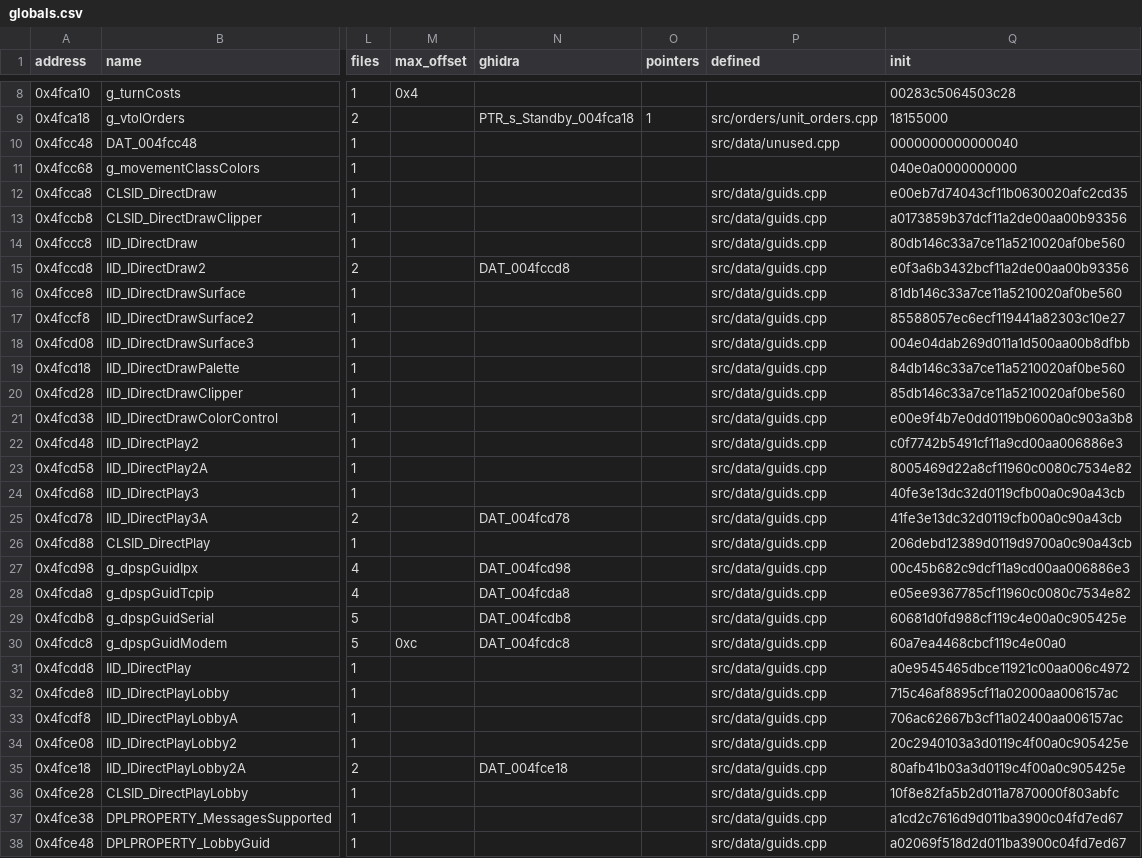
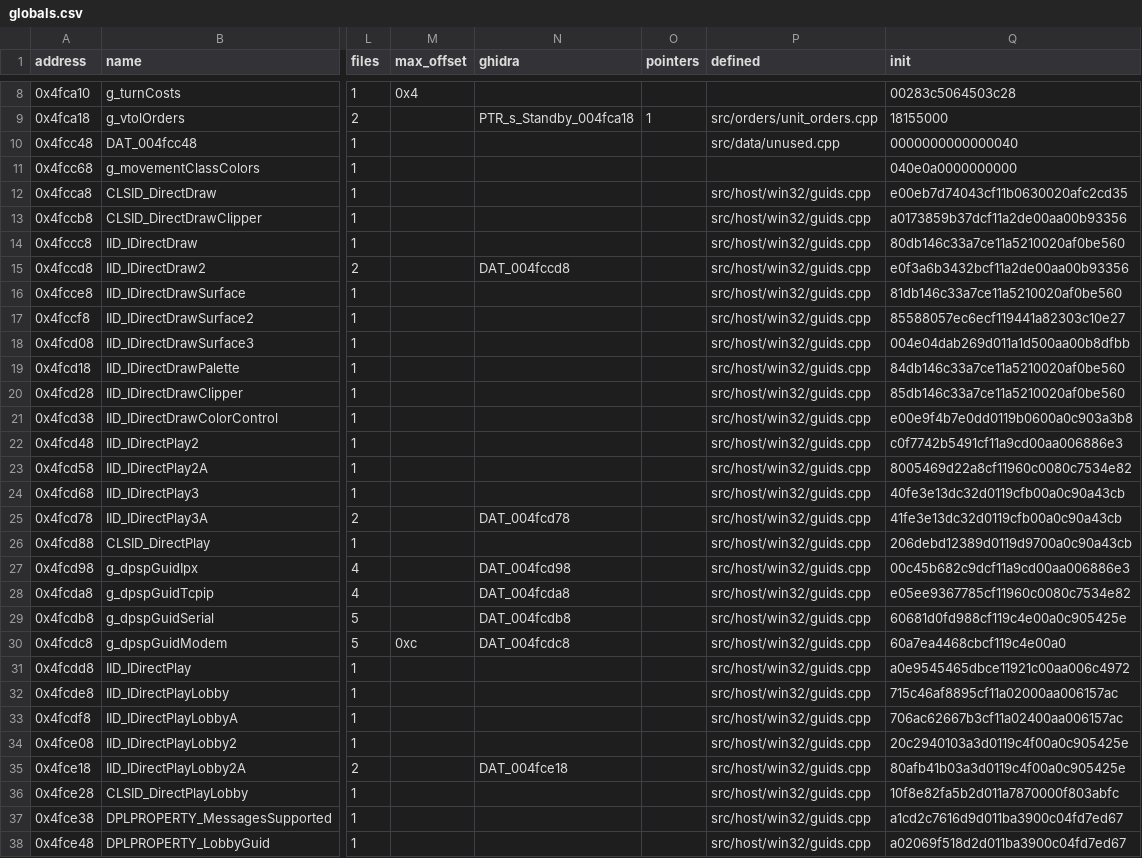
Before and after one commit to Thaldren-Archive-Forks/byte-tactics-moddable, a CSV file: data/globals.csv, drawn as a sheet; only a part is shown, gaps mark what is left out; the diff covers the shown part only; the diff names each change by its address in the sheet, - before the commit and + after, or states it on an @@ line.

```diff
--- a/data/globals.csv
+++ b/data/globals.csv
-P12:P38 (defined): src/data/guids.cpp
+P12:P38 (defined): src/host/win32/guids.cpp
```
Also changed, not shown: 28 edited cells elsewhere in this file, 2 other files.
